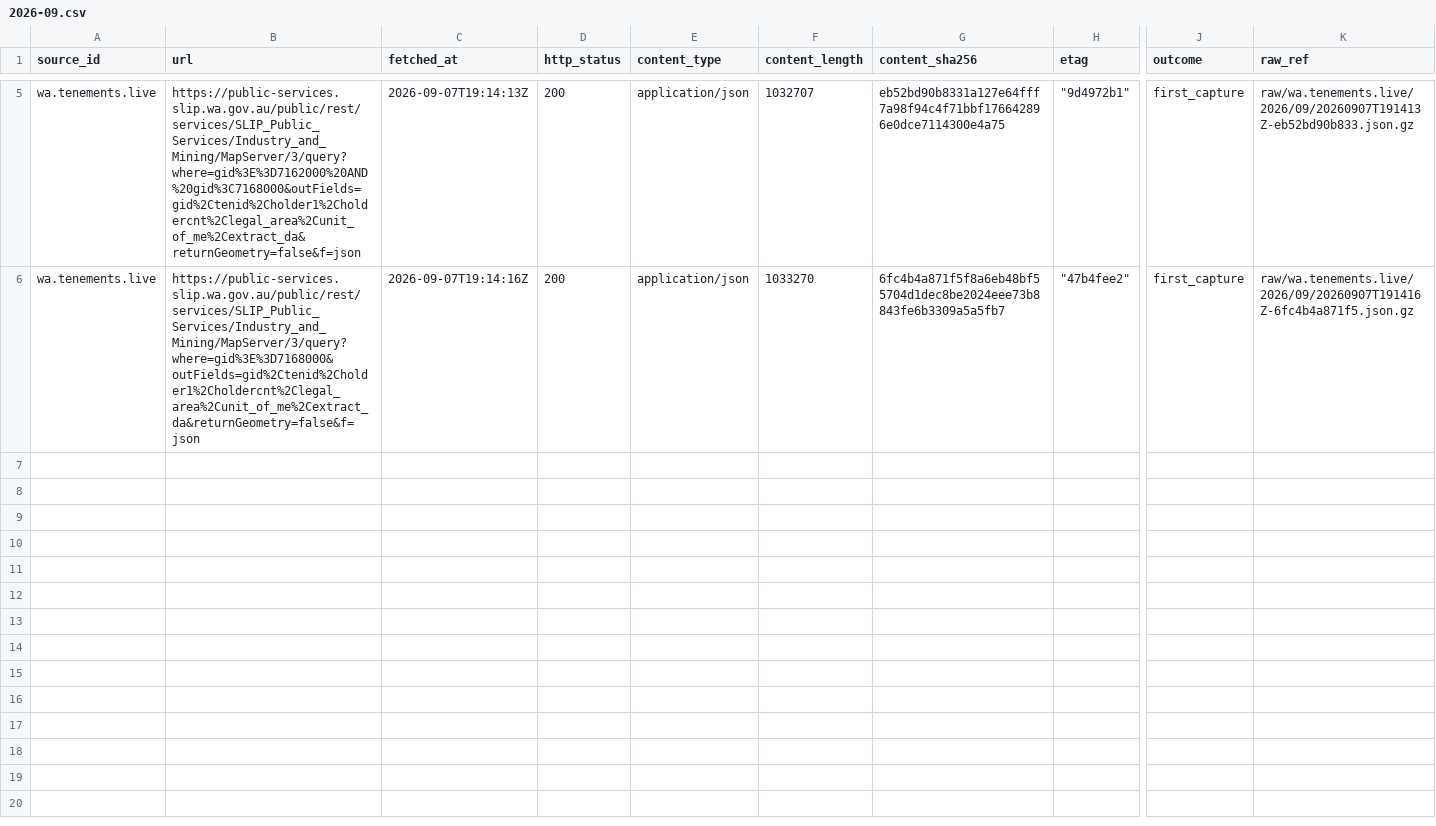
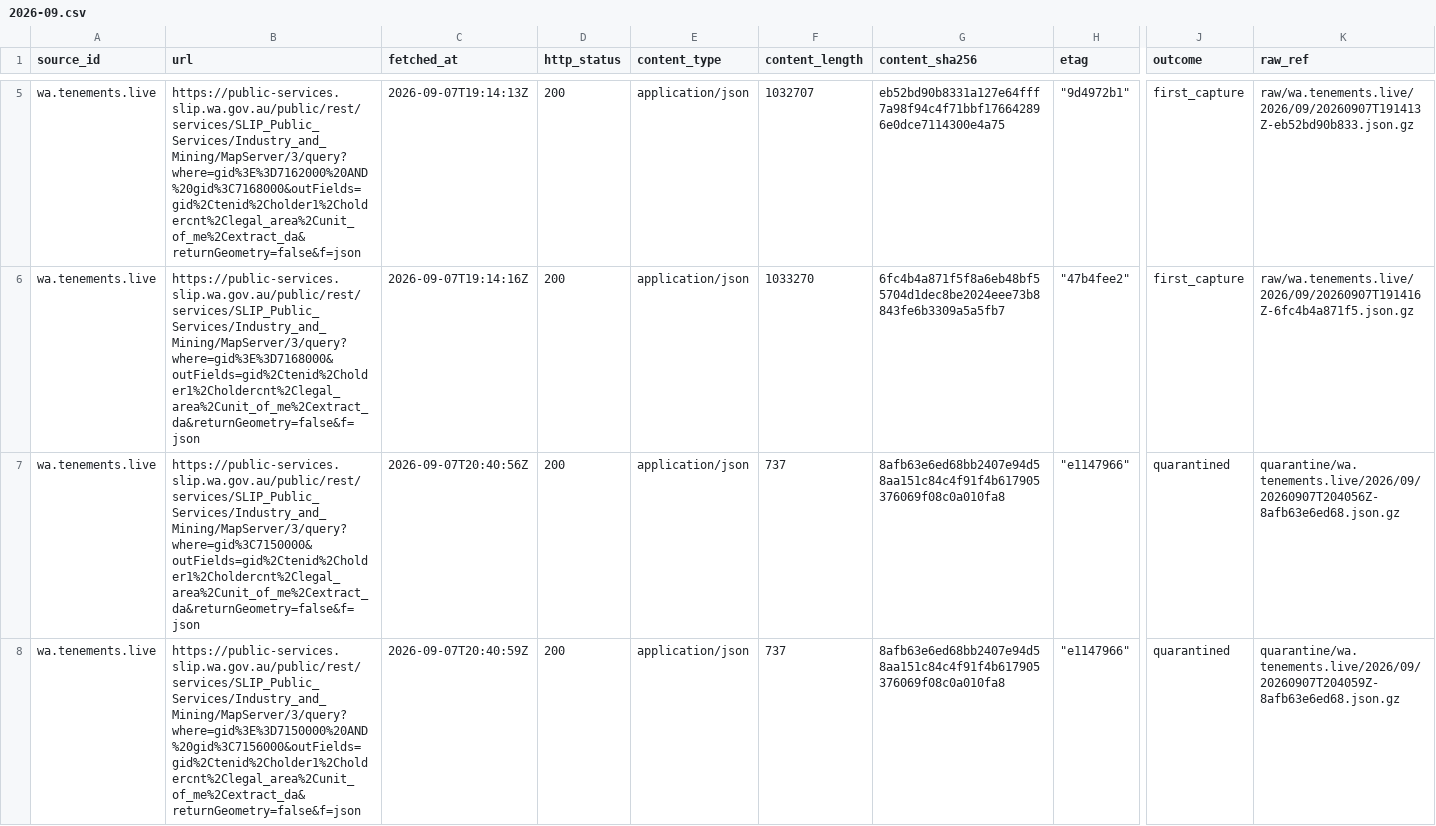
Before and after one commit to q3dresearch/wss-mining-pipeline, a CSV file: manifest/wa.tenements.live/2026-09.csv, drawn as a sheet; only a part is shown, gaps mark what is left out; rows hold the shown columns only; the diff covers the shown part only; the diff names each change by its address in the sheet, - before the commit and + after, or states it on an @@ line.

```diff
--- a/manifest/wa.tenements.live/2026-09.csv
+++ b/manifest/wa.tenements.live/2026-09.csv
+row 7: wa.tenements.live | https://public-services.slip.wa.gov.au/public/rest/services/SLIP_Public_Services/Industry_and_Mining/MapServer/3/query?where=gid%3C7150000&outFields=gid%2Ctenid%2Cholder1%2Choldercnt%2Clegal_area%2Cunit_of_me%2Cextract_da&returnGeometry=false&f=json | 2026-09-07T20:40:56Z | 200 | application/json | 737 | 8afb63e6ed68bb2407e94d58aa151c84c4f91f4b617905376069f08c0a010fa8 | "e1147966" | quarantined | quarantine/wa.tenements.live/2026/09/20260907T204056Z-8afb63e6ed68.json.gz
+row 8: wa.tenements.live | https://public-services.slip.wa.gov.au/public/rest/services/SLIP_Public_Services/Industry_and_Mining/MapServer/3/query?where=gid%3E%3D7150000%20AND%20gid%3C7156000&outFields=gid%2Ctenid%2Cholder1%2Choldercnt%2Clegal_area%2Cunit_of_me%2Cextract_da&returnGeometry=false&f=json | 2026-09-07T20:40:59Z | 200 | application/json | 737 | 8afb63e6ed68bb2407e94d58aa151c84c4f91f4b617905376069f08c0a010fa8 | "e1147966" | quarantined | quarantine/wa.tenements.live/2026/09/20260907T204059Z-8afb63e6ed68.json.gz
```
Also changed, not shown: 3 added rows elsewhere in this file, 2 other files.
